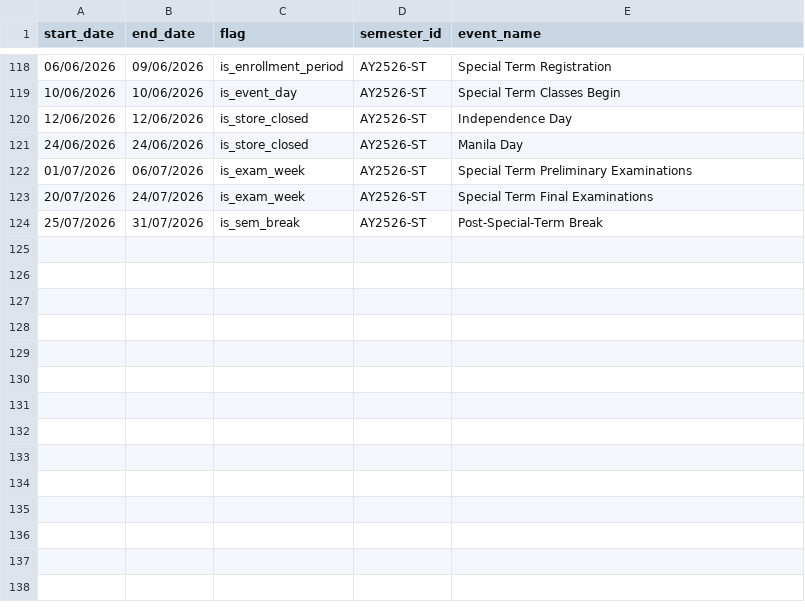
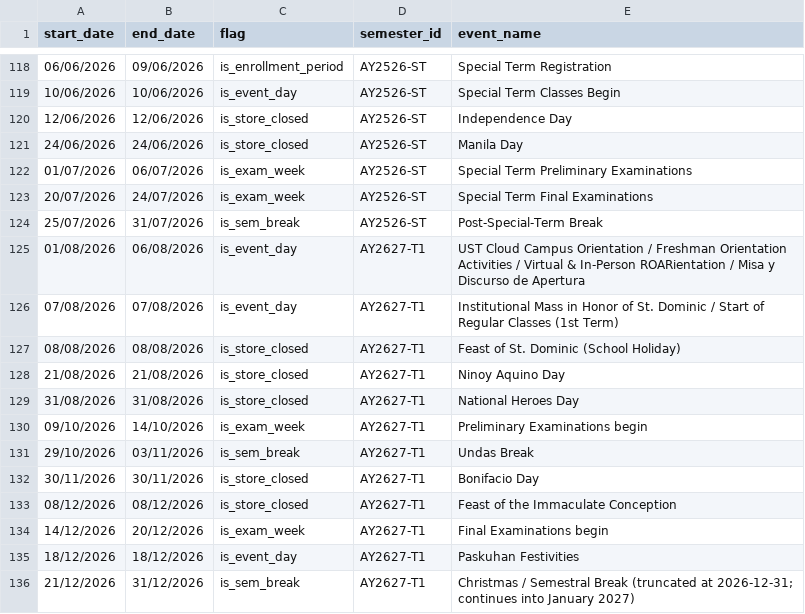
Before and after one commit to NeilSam0905/Capstone, a CSV file: calendar_ranges.csv, drawn as a sheet; only a part is shown, gaps mark what is left out.

Commit message:
Updated calendar ranges to include events for 2026

```diff
--- a/calendar_ranges.csv
+++ b/calendar_ranges.csv
@@ -124 +124,13 @@ start_date,end_date,flag,semester_id,event_name
 25/07/2026,31/07/2026,is_sem_break,AY2526-ST,Post-Special-Term Break
+01/08/2026,06/08/2026,is_event_day,AY2627-T1,UST Cloud Campus Orientation / Freshman Orientation Activities / Virtual & In-Person ROARientation / Misa y Discurso de Apertura
+07/08/2026,07/08/2026,is_event_day,AY2627-T1,Institutional Mass in Honor of St. Dominic / Start of Regular Classes (1st Term)
+08/08/2026,08/08/2026,is_store_closed,AY2627-T1,Feast of St. Dominic (School Holiday)
+21/08/2026,21/08/2026,is_store_closed,AY2627-T1,Ninoy Aquino Day
+31/08/2026,31/08/2026,is_store_closed,AY2627-T1,National Heroes Day
+09/10/2026,14/10/2026,is_exam_week,AY2627-T1,Preliminary Examinations begin
+29/10/2026,03/11/2026,is_sem_break,AY2627-T1,Undas Break
+30/11/2026,30/11/2026,is_store_closed,AY2627-T1,Bonifacio Day
+08/12/2026,08/12/2026,is_store_closed,AY2627-T1,Feast of the Immaculate Conception
+14/12/2026,20/12/2026,is_exam_week,AY2627-T1,Final Examinations begin
+18/12/2026,18/12/2026,is_event_day,AY2627-T1,Paskuhan Festivities
+21/12/2026,31/12/2026,is_sem_break,AY2627-T1,Christmas / Semestral Break (truncated at 2026-12-31; continues into January 2027)
```
